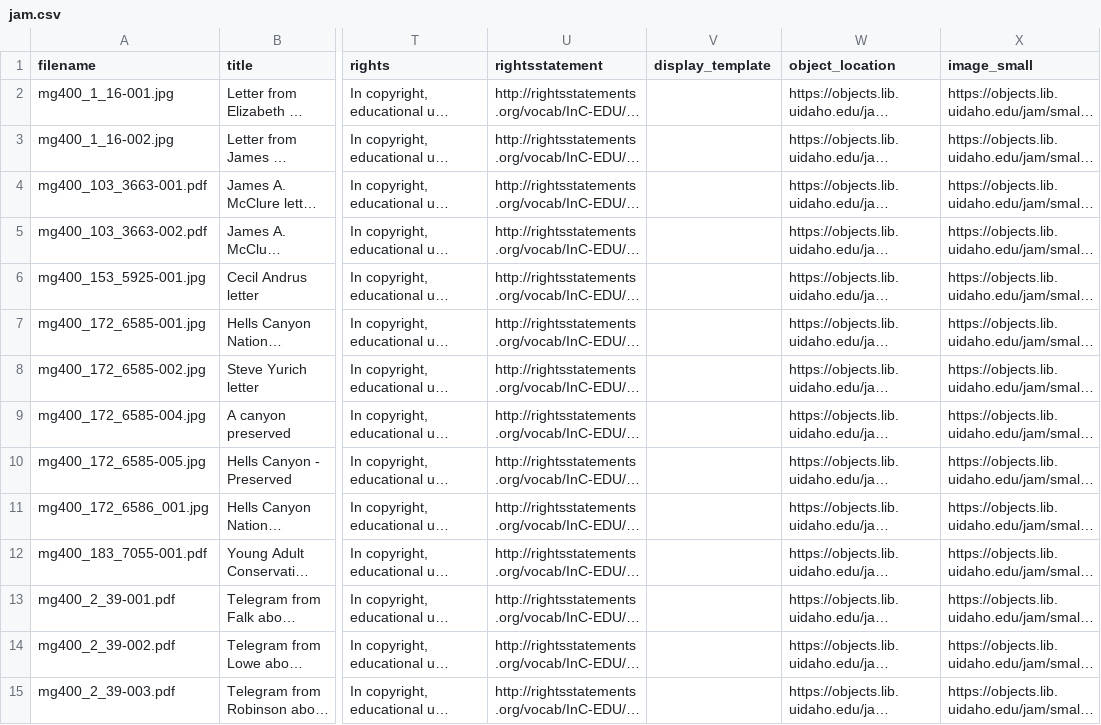
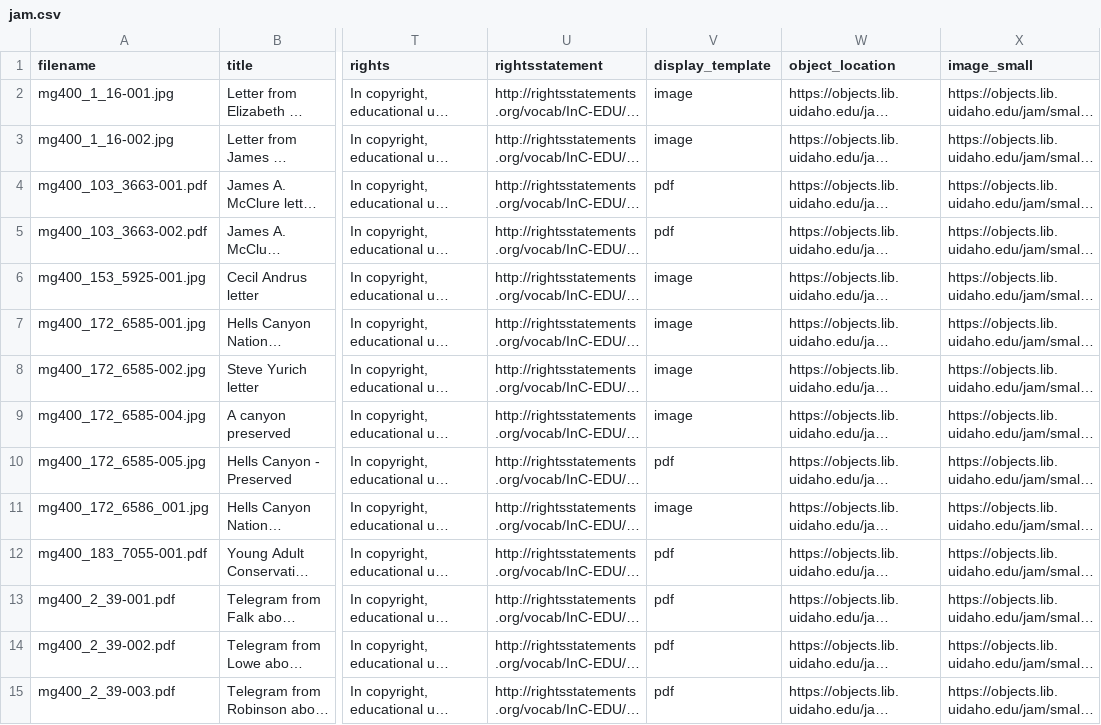
Before and after one commit to uidaholib/base-digital-collections-template, a CSV file: _data/jam.csv, drawn as a sheet; only a part is shown, gaps mark what is left out; long unchanged cells end in …; the diff covers the shown part only; the diff names each change by its address in the sheet, - before the commit and + after, or states it on an @@ line.

Commit message:
update csv

```diff
--- a/_data/jam.csv
+++ b/_data/jam.csv
-V2:V3 (display_template): (empty)
+V2:V3 (display_template): image
-V4:V5 (display_template): (empty)
+V4:V5 (display_template): pdf
-V6:V9 (display_template): (empty)
+V6:V9 (display_template): image
-V10 (display_template): (empty)
+V10 (display_template): pdf
-V11 (display_template): (empty)
+V11 (display_template): image
-V12:V15 (display_template): (empty)
+V12:V15 (display_template): pdf
```
Also changed, not shown: 65 edited cells elsewhere in this file.
